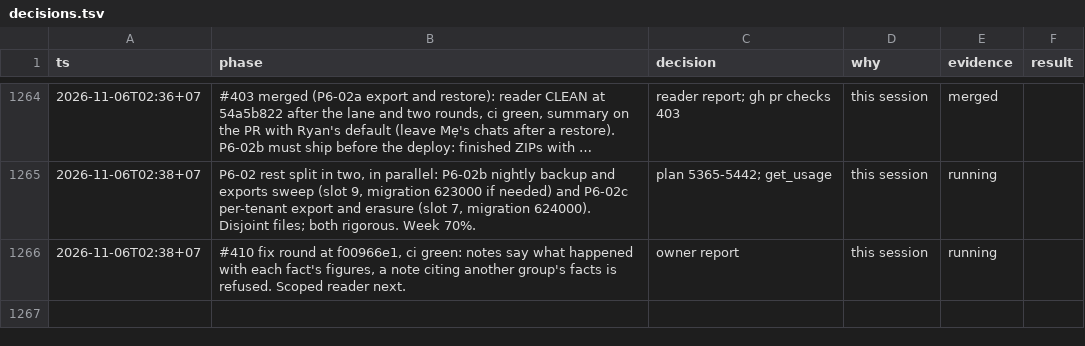
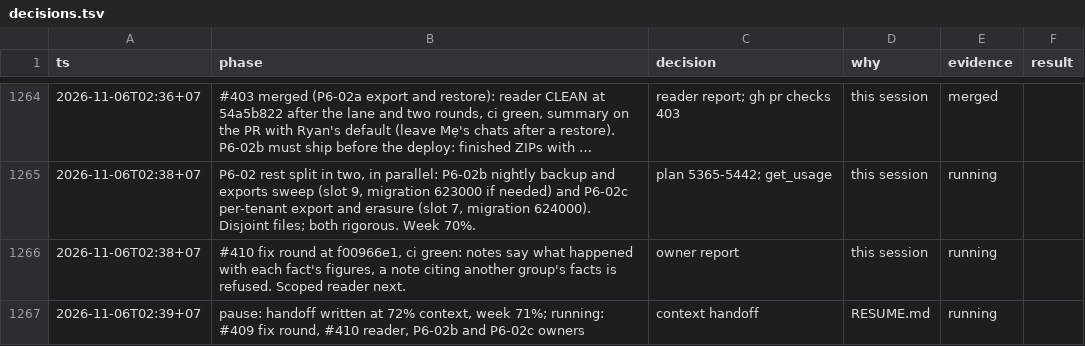
Before and after one commit to ngducn/esta, a TSV file: docs/plan/trail/decisions.tsv, drawn as a sheet; only a part is shown, gaps mark what is left out; long unchanged cells end in …; the diff names each change by its address in the sheet, - before the commit and + after, or states it on an @@ line.

```diff
--- a/docs/plan/trail/decisions.tsv
+++ b/docs/plan/trail/decisions.tsv
+row 1267: 2026-11-06T02:39+07 | pause: handoff written at 72% context, week 71%; running: #409 fix round, #410 reader, P6-02b and P6-02c owners | context handoff | RESUME.md | running
```
Also changed, not shown: 1 other file.
